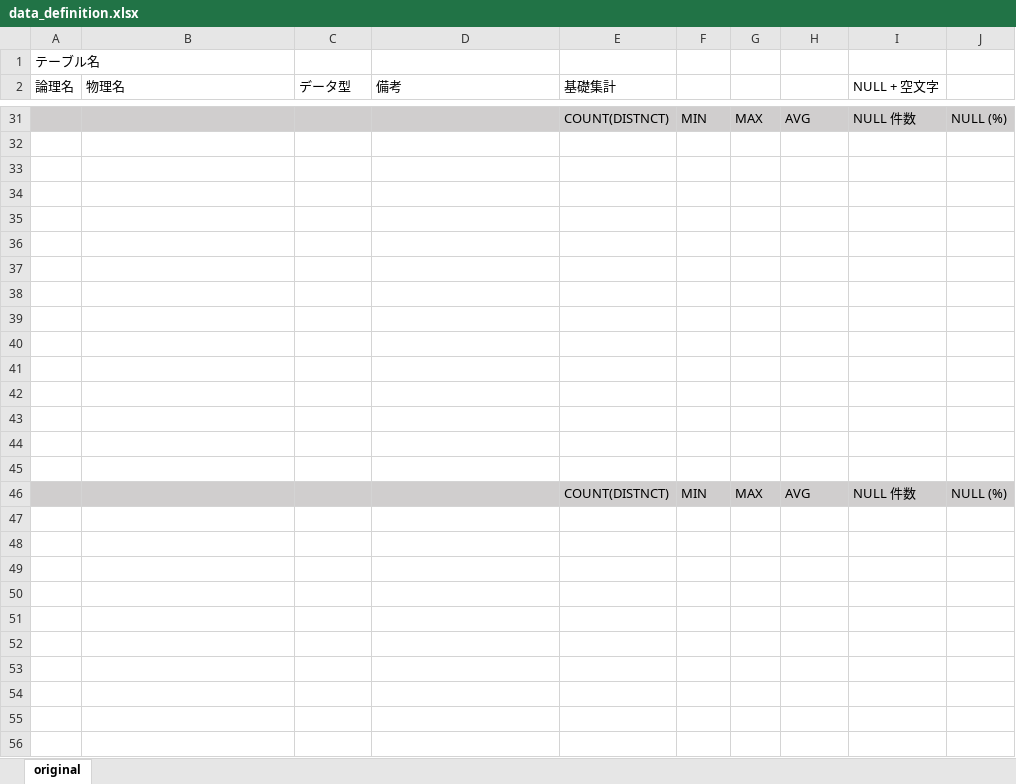
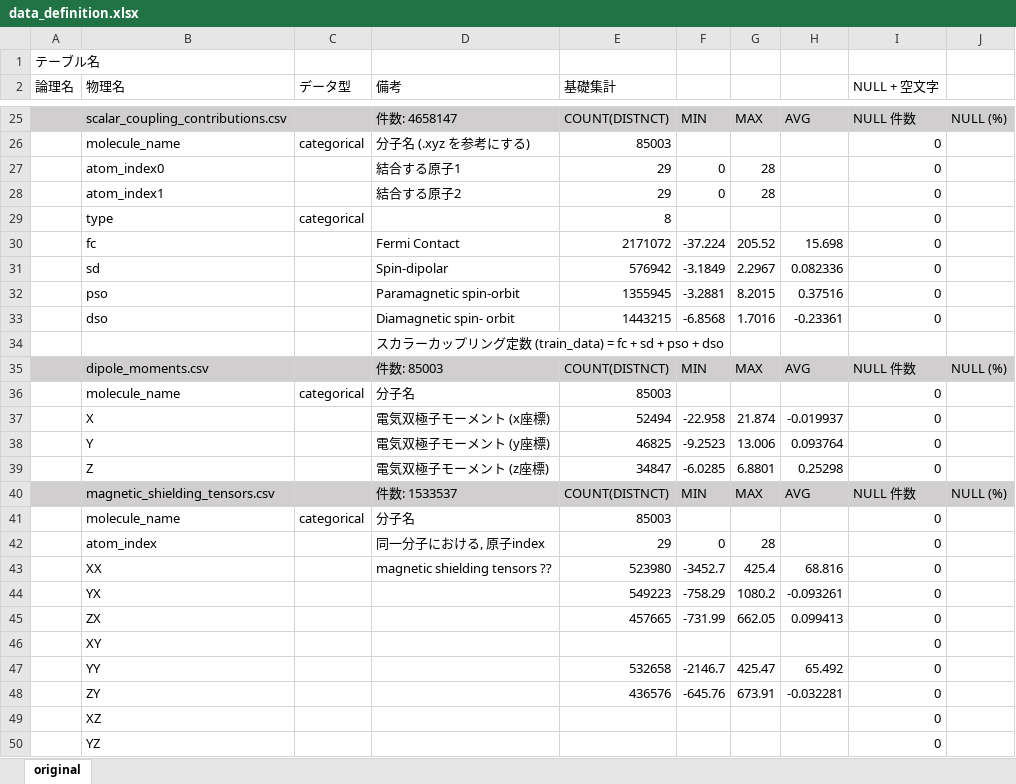
Before and after one commit to takuto0831/Molecular_Properties_Kaggle, an Excel workbook: input/data_definition.xlsx, sheet original, drawn as a sheet; only a part is shown, gaps mark what is left out; values as stored, in another font and other column widths than the file's, no borders; addresses are those after the commit; the diff covers the shown part only; the diff names each change by its address in the sheet, - before the commit and + after, or states it on an @@ line.

```diff
--- a/input/data_definition.xlsx (sheet original)
+++ b/input/data_definition.xlsx (sheet original)
-B25 (物理名): (empty)
+B25 (物理名): scalar_coupling_contributions.csv
-D25 (備考): (empty)
+D25 (備考): 件数: 4658147
-row 26: (empty)
+row 26:  | molecule_name | categorical | 分子名 (.xyz を参考にする) | 85003 |  |  |  | 0
-row 27: (empty)
+row 27:  | atom_index0 |  | 結合する原子1 | 29 | 0 | 28 |  | 0
-row 28: (empty)
+row 28:  | atom_index1 |  | 結合する原子2 | 29 | 0 | 28 |  | 0
-row 29: (empty)
+row 29:  | type | categorical |  | 8 |  |  |  | 0
-row 30: (empty)
+row 30:  | fc |  | Fermi Contact | 2171072 | -37.224 | 205.52 | 15.698 | 0
-row 31: (empty)
+row 31:  | sd |  | Spin-dipolar | 576942 | -3.1849 | 2.2967 | 0.082336 | 0
-row 32: (empty)
+row 32:  | pso |  | Paramagnetic spin-orbit | 1355945 | -3.2881 | 8.2015 | 0.37516 | 0
-row 33: (empty)
+row 33:  | dso |  | Diamagnetic spin- orbit | 1443215 | -6.8568 | 1.7016 | -0.23361 | 0
-D34 (備考): (empty)
+D34 (備考): スカラーカップリング定数 (train_data) = fc + sd + pso + dso
-A35:J35 fill: none
+A35:J35 fill: #D0CECE
-row 35: (empty)
+row 35:  | dipole_moments.csv |  | 件数: 85003 | COUNT(DISTNCT) | MIN | MAX | AVG | NULL 件数 | NULL (%)
-row 36: (empty)
+row 36:  | molecule_name | categorical | 分子名 | 85003 |  |  |  | 0
-row 37: (empty)
+row 37:  | X |  | 電気双極子モーメント (x座標) | 52494 | -22.958 | 21.874 | -0.019937 | 0
-row 38: (empty)
+row 38:  | Y |  | 電気双極子モーメント (y座標) | 46825 | -9.2523 | 13.006 | 0.093764 | 0
-row 39: (empty)
+row 39:  | Z |  | 電気双極子モーメント (z座標) | 34847 | -6.0285 | 6.8801 | 0.25298 | 0
-B40 (物理名): (empty)
+B40 (物理名): magnetic_shielding_tensors.csv
-D40 (備考): (empty)
+D40 (備考): 件数: 1533537
-row 41: (empty)
+row 41:  | molecule_name | categorical | 分子名 | 85003 |  |  |  | 0
-row 42: (empty)
+row 42:  | atom_index |  | 同一分子における, 原子index | 29 | 0 | 28 |  | 0
-row 43: (empty)
+row 43:  | XX |  | magnetic shielding tensors ?? | 523980 | -3452.7 | 425.4 | 68.816 | 0
-row 44: (empty)
+row 44:  | YX |  |  | 549223 | -758.29 | 1080.2 | -0.093261 | 0
-row 45: (empty)
+row 45:  | ZX |  |  | 457665 | -731.99 | 662.05 | 0.099413 | 0
-row 46: (empty)
+row 46:  | XY |  |  |  |  |  |  | 0
-row 47: (empty)
+row 47:  | YY |  |  | 532658 | -2146.7 | 425.47 | 65.492 | 0
-row 48: (empty)
+row 48:  | ZY |  |  | 436576 | -645.76 | 673.91 | -0.032281 | 0
-row 49: (empty)
+row 49:  | XZ |  |  |  |  |  |  | 0
-row 50: (empty)
+row 50:  | YZ |  |  |  |  |  |  | 0
```
Also changed, not shown: 8 added rows, 18 removed rows, 108 edited cells and cell formats elsewhere in this sheet.
